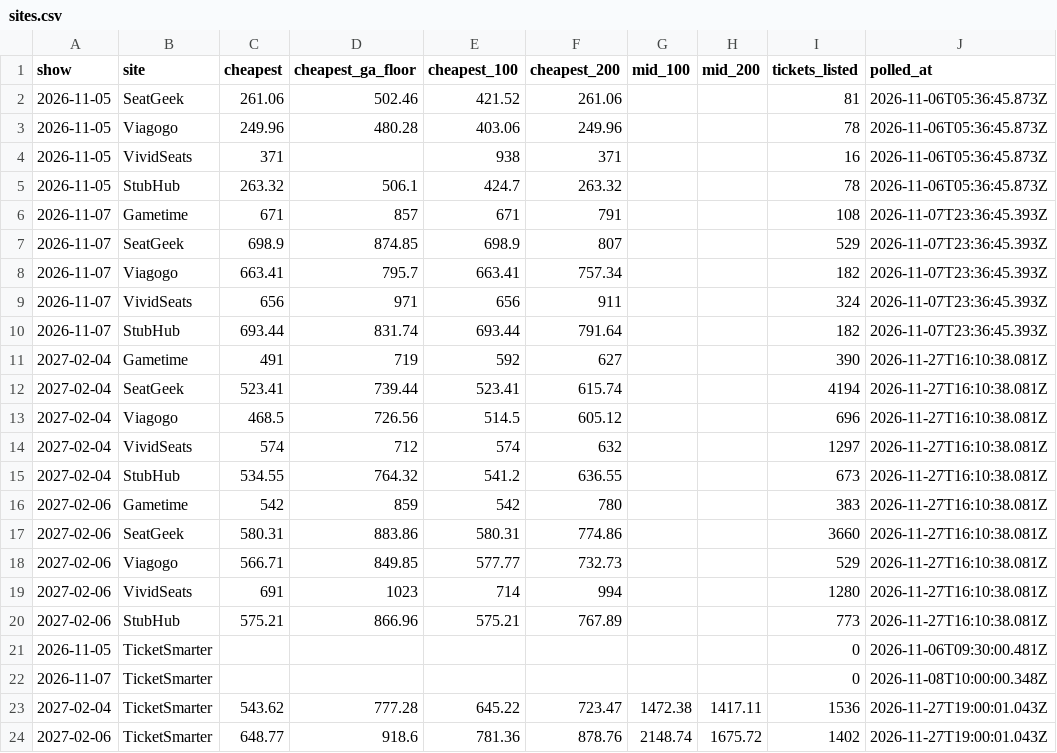
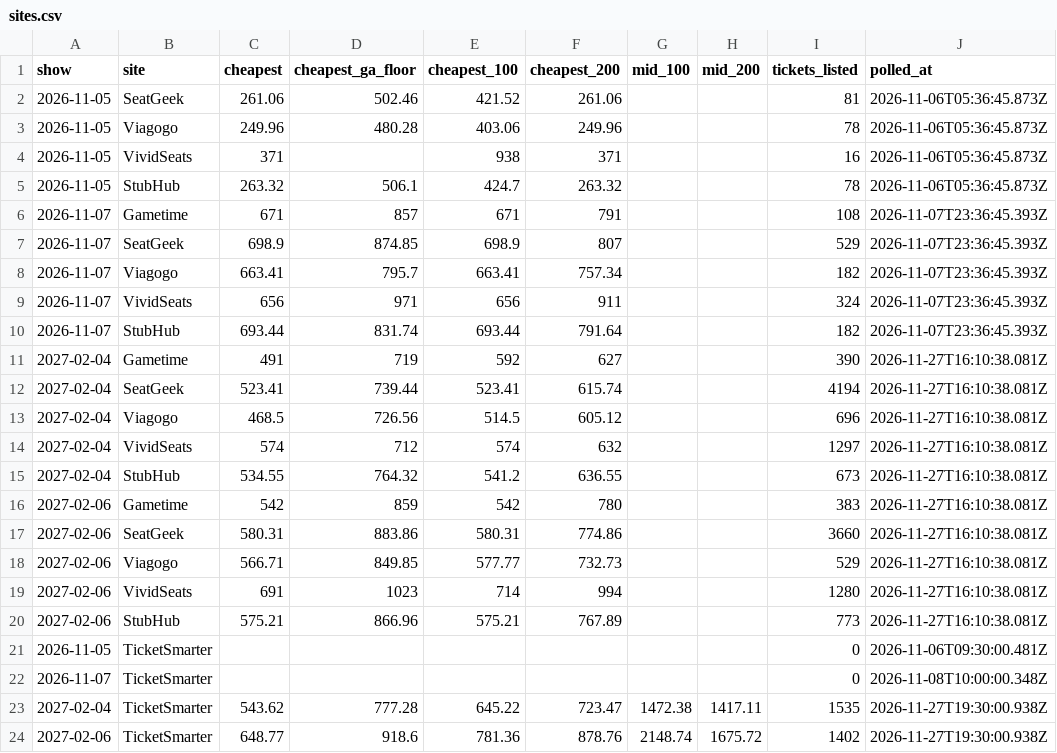
Before and after one commit to MatiasR95/metallica-ticket-clock, a CSV file: data/out/sites.csv, drawn as a sheet.

```diff
--- a/data/out/sites.csv
+++ b/data/out/sites.csv
@@ -22,3 +22,3 @@ show,site,cheapest,cheapest_ga_floor,cheapest_100,cheapest_200,mid_100,mid_200,t
 2026-11-07,TicketSmarter,,,,,,,0,2026-11-08T10:00:00.348Z
-2027-02-04,TicketSmarter,543.62,777.28,645.22,723.47,1472.38,1417.11,1536,2026-11-27T19:00:01.043Z
-2027-02-06,TicketSmarter,648.77,918.6,781.36,878.76,2148.74,1675.72,1402,2026-11-27T19:00:01.043Z
+2027-02-04,TicketSmarter,543.62,777.28,645.22,723.47,1472.38,1417.11,1535,2026-11-27T19:30:00.938Z
+2027-02-06,TicketSmarter,648.77,918.6,781.36,878.76,2148.74,1675.72,1402,2026-11-27T19:30:00.938Z
```
Also changed, not shown: data/out/pass_compare.csv, data/out/ticketsmarter.csv, 4 other files.
